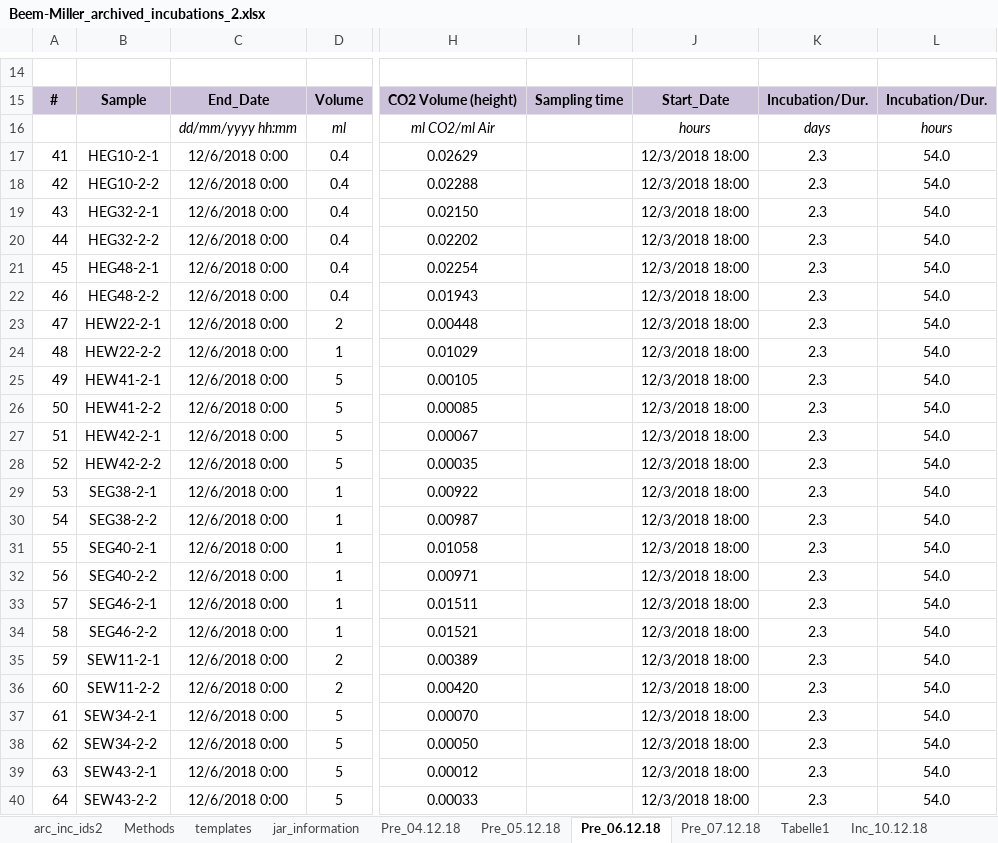
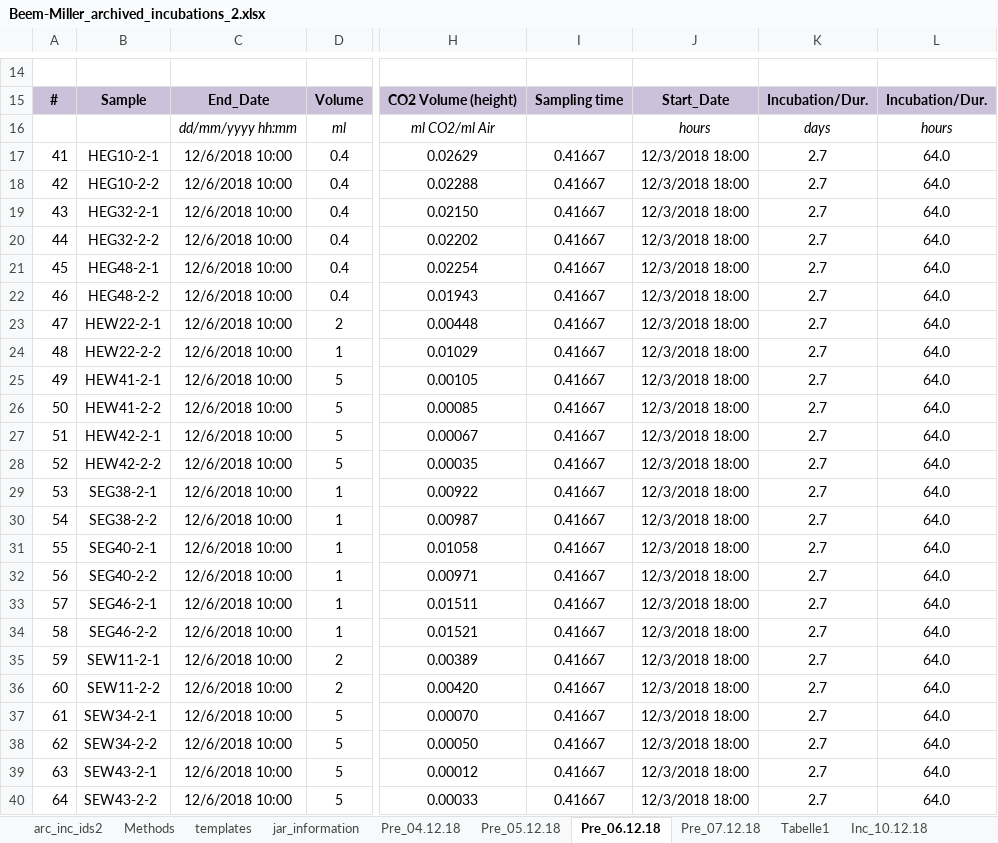
Before and after one commit to jb388/arc-inc, an Excel workbook: data/raw/lab_jena_results-co2_2019-02-25/Beem-Miller_archived_incubations_2.xlsx, sheet Pre_06.12.18, drawn as a sheet; only a part is shown, gaps mark what is left out; values as stored, in another font and other column widths than the file's, no borders; charts and pictures and conditional formats not drawn; the diff names each change by its address in the sheet, - before the commit and + after, or states it on an @@ line.

```diff
--- a/data/raw/lab_jena_results-co2_2019-02-25/Beem-Miller_archived_incubations_2.xlsx (sheet Pre_06.12.18)
+++ b/data/raw/lab_jena_results-co2_2019-02-25/Beem-Miller_archived_incubations_2.xlsx (sheet Pre_06.12.18)
-C17:C40: 12/6/2018 0:00
+C17:C40: 12/6/2018 10:00
-I17:I40: (empty)
+I17:I40: 0.41667
-K17:K40: 2.3
+K17:K40: 2.7
-L17:L40: 54.0
+L17:L40: 64.0
```
Also changed, not shown: sheet Pre_04.12.18, sheet Pre_05.12.18, sheet Pre_07.12.18, sheet Inc_12.12.18, sheet Inc_17.12.18, other sheet tabs, charts or pictures, 20 other files.
